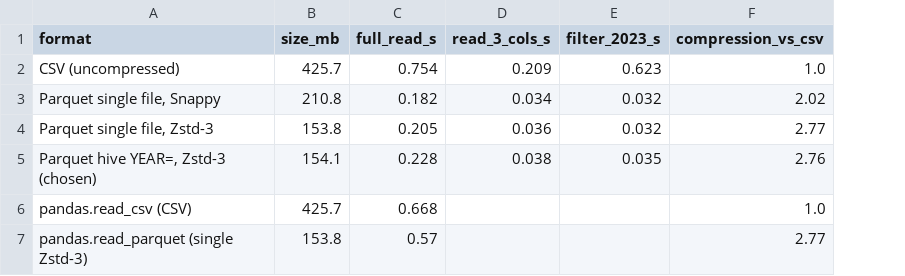
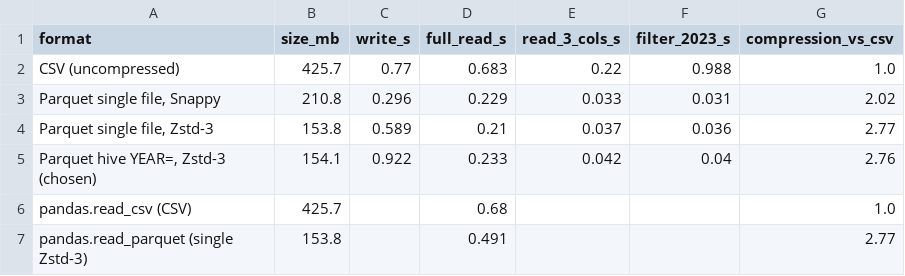
Before and after one commit to Henryy2510/bank-failure-early-warning, a CSV file: outputs/tables/part1_storage_benchmark.csv, drawn as a sheet; addresses are those after the commit; the diff names each change by its address in the sheet, - before the commit and + after, or states it on an @@ line.

Commit message:
update output mới nhất

```diff
--- a/outputs/tables/part1_storage_benchmark.csv
+++ b/outputs/tables/part1_storage_benchmark.csv
+column C (write_s), rows 2-5: 0.77 | 0.296 | 0.589 | 0.922
-D2 (full_read_s): 0.754
+D2 (full_read_s): 0.683
-E2 (read_3_cols_s): 0.209
+E2 (read_3_cols_s): 0.22
-F2 (filter_2023_s): 0.623
+F2 (filter_2023_s): 0.988
-D3 (full_read_s): 0.182
+D3 (full_read_s): 0.229
-E3 (read_3_cols_s): 0.034
+E3 (read_3_cols_s): 0.033
-F3 (filter_2023_s): 0.032
+F3 (filter_2023_s): 0.031
-D4 (full_read_s): 0.205
+D4 (full_read_s): 0.21
-E4 (read_3_cols_s): 0.036
+E4 (read_3_cols_s): 0.037
-F4 (filter_2023_s): 0.032
+F4 (filter_2023_s): 0.036
-D5 (full_read_s): 0.228
+D5 (full_read_s): 0.233
-E5 (read_3_cols_s): 0.038
+E5 (read_3_cols_s): 0.042
-F5 (filter_2023_s): 0.035
+F5 (filter_2023_s): 0.04
-D6 (full_read_s): 0.668
+D6 (full_read_s): 0.68
-D7 (full_read_s): 0.57
+D7 (full_read_s): 0.491
```
Also changed, not shown: outputs/tables/canary_case_studies.csv, outputs/tables/cv_model_comparison.csv, 24 other files.
